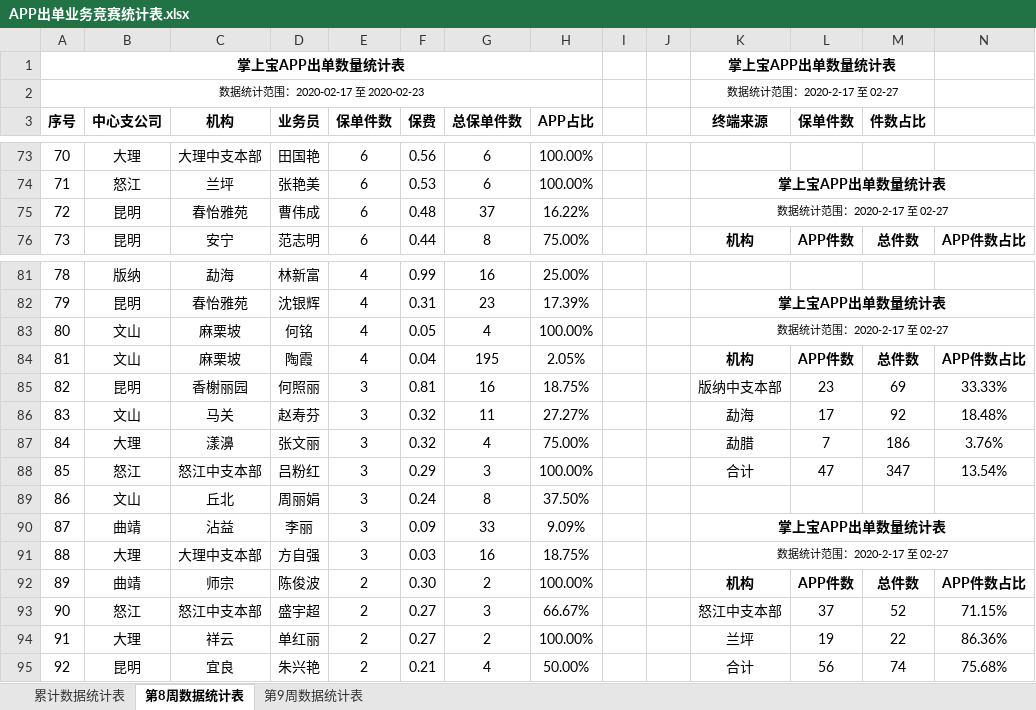
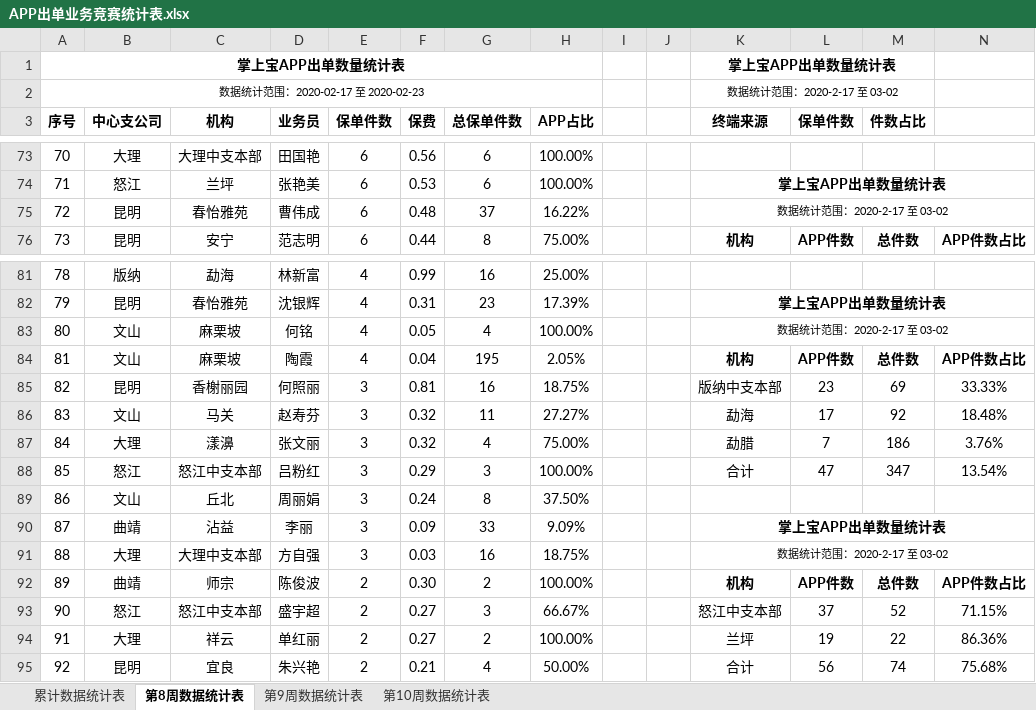
Before and after one commit to fagan2888/DataStats, an Excel workbook: APP出单业务竞赛统计表.xlsx, sheet 第8周数据统计表, drawn as a sheet; only a part is shown, gaps mark what is left out; values as stored, in another font and other column widths than the file's, no borders; the diff covers the shown part only; the diff names each change by its address in the sheet, - before the commit and + after, or states it on an @@ line.

```diff
--- a/APP出单业务竞赛统计表.xlsx (sheet 第8周数据统计表)
+++ b/APP出单业务竞赛统计表.xlsx (sheet 第8周数据统计表)
+sheet tab: 第10周数据统计表
-K2 (终端来源): 数据统计范围：2020-2-17 至 02-27
+K2 (终端来源): 数据统计范围：2020-2-17 至 03-02
-K75 (终端来源): 数据统计范围：2020-2-17 至 02-27
+K75 (终端来源): 数据统计范围：2020-2-17 至 03-02
-K83 (终端来源): 数据统计范围：2020-2-17 至 02-27
+K83 (终端来源): 数据统计范围：2020-2-17 至 03-02
-K91 (终端来源): 数据统计范围：2020-2-17 至 02-27
+K91 (终端来源): 数据统计范围：2020-2-17 至 03-02
```
Also changed, not shown: 5 edited cells elsewhere in this sheet, sheet 累计数据统计表, sheet 第9周数据统计表, 2020年机构数据统计详细报告.xlsx, 云南分公司业务统计表.xlsx, 13 other files.
